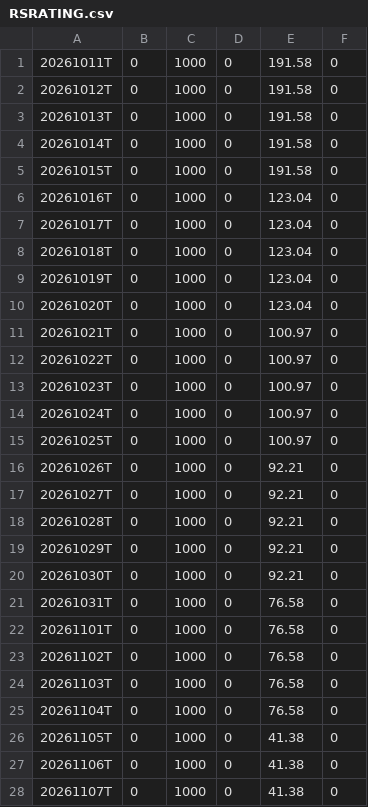
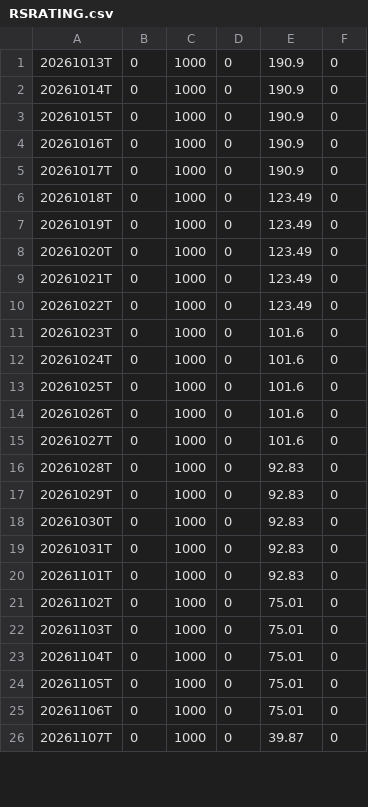
Before and after one commit to jantruyens/relative-strength, a CSV file: output/RSRATING.csv, drawn as a sheet; only a part is shown; the diff covers the shown part only.

```diff
--- a/output/RSRATING.csv
+++ b/output/RSRATING.csv
@@ -1,28 +1,26 @@
-20261011T,0,1000,0,191.58,0
-20261012T,0,1000,0,191.58,0
-20261013T,0,1000,0,191.58,0
-20261014T,0,1000,0,191.58,0
-20261015T,0,1000,0,191.58,0
-20261016T,0,1000,0,123.04,0
-20261017T,0,1000,0,123.04,0
-20261018T,0,1000,0,123.04,0
-20261019T,0,1000,0,123.04,0
-20261020T,0,1000,0,123.04,0
-20261021T,0,1000,0,100.97,0
-20261022T,0,1000,0,100.97,0
-20261023T,0,1000,0,100.97,0
-20261024T,0,1000,0,100.97,0
-20261025T,0,1000,0,100.97,0
-20261026T,0,1000,0,92.21,0
-20261027T,0,1000,0,92.21,0
-20261028T,0,1000,0,92.21,0
-20261029T,0,1000,0,92.21,0
-20261030T,0,1000,0,92.21,0
-20261031T,0,1000,0,76.58,0
-20261101T,0,1000,0,76.58,0
-20261102T,0,1000,0,76.58,0
-20261103T,0,1000,0,76.58,0
-20261104T,0,1000,0,76.58,0
-20261105T,0,1000,0,41.38,0
-20261106T,0,1000,0,41.38,0
-20261107T,0,1000,0,41.38,0
+20261013T,0,1000,0,190.9,0
+20261014T,0,1000,0,190.9,0
+20261015T,0,1000,0,190.9,0
+20261016T,0,1000,0,190.9,0
+20261017T,0,1000,0,190.9,0
+20261018T,0,1000,0,123.49,0
+20261019T,0,1000,0,123.49,0
+20261020T,0,1000,0,123.49,0
+20261021T,0,1000,0,123.49,0
+20261022T,0,1000,0,123.49,0
+20261023T,0,1000,0,101.6,0
+20261024T,0,1000,0,101.6,0
+20261025T,0,1000,0,101.6,0
+20261026T,0,1000,0,101.6,0
+20261027T,0,1000,0,101.6,0
+20261028T,0,1000,0,92.83,0
+20261029T,0,1000,0,92.83,0
+20261030T,0,1000,0,92.83,0
+20261031T,0,1000,0,92.83,0
+20261101T,0,1000,0,92.83,0
+20261102T,0,1000,0,75.01,0
+20261103T,0,1000,0,75.01,0
+20261104T,0,1000,0,75.01,0
+20261105T,0,1000,0,75.01,0
+20261106T,0,1000,0,75.01,0
+20261107T,0,1000,0,39.87,0
```
Also changed, not shown: 2 added rows and 7 edited cells elsewhere in this file, output/rs_industries.csv, output/rs_liquidity.csv, 6 other files.
